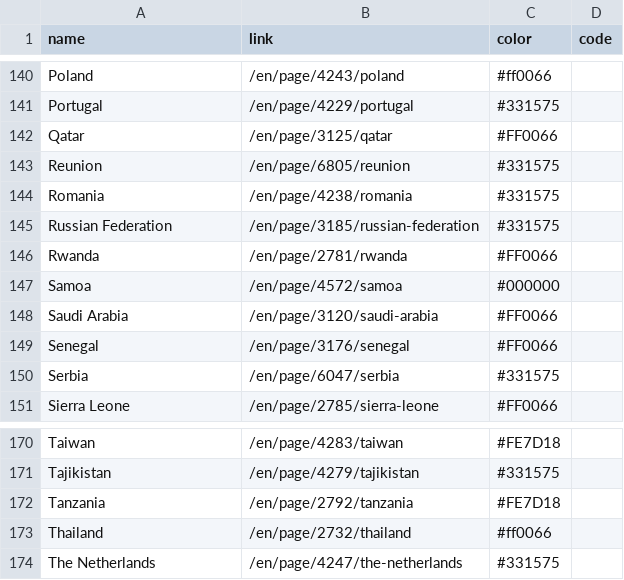
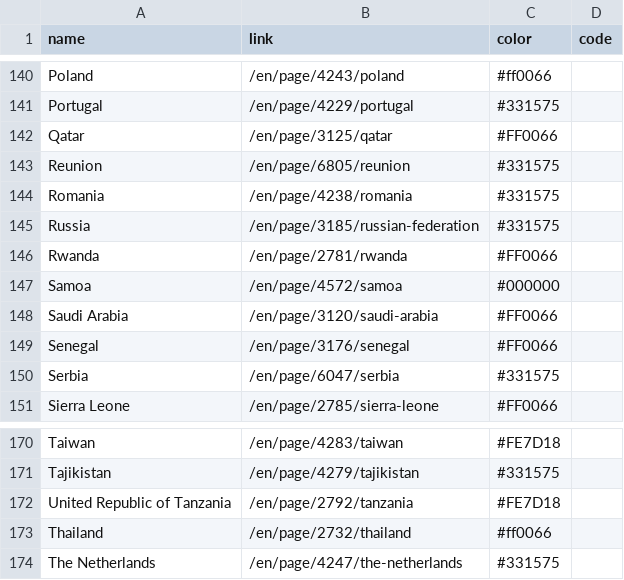
Before and after one commit to yuletide/womenonwaves_map, a CSV file: countries.csv, drawn as a sheet; only a part is shown, gaps mark what is left out; the diff covers the shown part only.

Commit message:
Fix Country names to match topo json -- this should be programmatic. Fix stroke bug

```diff
--- a/countries.csv
+++ b/countries.csv
@@ -144,3 +144,3 @@ Reunion,/en/page/6805/reunion,#331575
 Romania,/en/page/4238/romania,#331575
-Russian Federation,/en/page/3185/russian-federation,#331575
+Russia,/en/page/3185/russian-federation,#331575
 Rwanda,/en/page/2781/rwanda,#FF0066
@@ -171,3 +171,3 @@ Taiwan,/en/page/4283/taiwan,#FE7D18
 Tajikistan,/en/page/4279/tajikistan,#331575
-Tanzania,/en/page/2792/tanzania,#FE7D18
+United Republic of Tanzania,/en/page/2792/tanzania,#FE7D18
 Thailand,/en/page/2732/thailand,#ff0066
```
Also changed, not shown: 10 edited cells elsewhere in this file, 1 other file.
